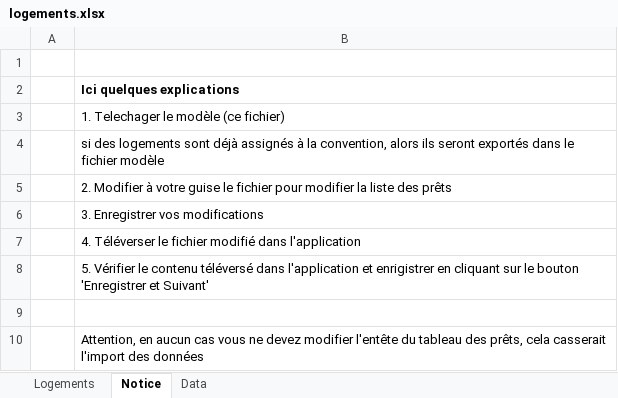
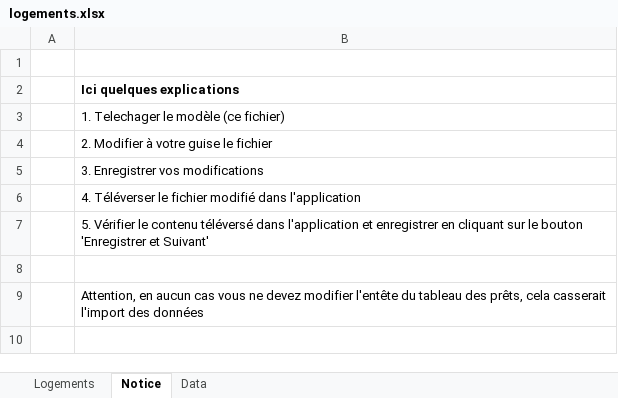
Before and after one commit to MTES-MCT/apilos, an Excel workbook: static/files/logements.xlsx, sheet Notice, drawn as a sheet; values as stored, in another font and other column widths than the file's, no borders; removed rows and columns are numbered as before the commit, all else as after; the diff names each change by its address in the sheet, - before the commit and + after, or states it on an @@ line.

Commit message:
manage convention

```diff
--- a/static/files/logements.xlsx (sheet Notice)
+++ b/static/files/logements.xlsx (sheet Notice)
-B4: si des logements sont déjà assignés à la convention, alors ils seront exportés dans le fichier modèle
+B4: 2. Modifier à votre guise le fichier
-row 5:  | 2. Modifier à votre guise le fichier pour modifier la liste des prêts
-B7: …l'application et enrigistrer en cliquant…
+B7: …l'application et enregistrer en cliquant…
```
Also changed, not shown: static/files/annexes.xlsx, static/files/cadastre.xlsx, 12 other files.
